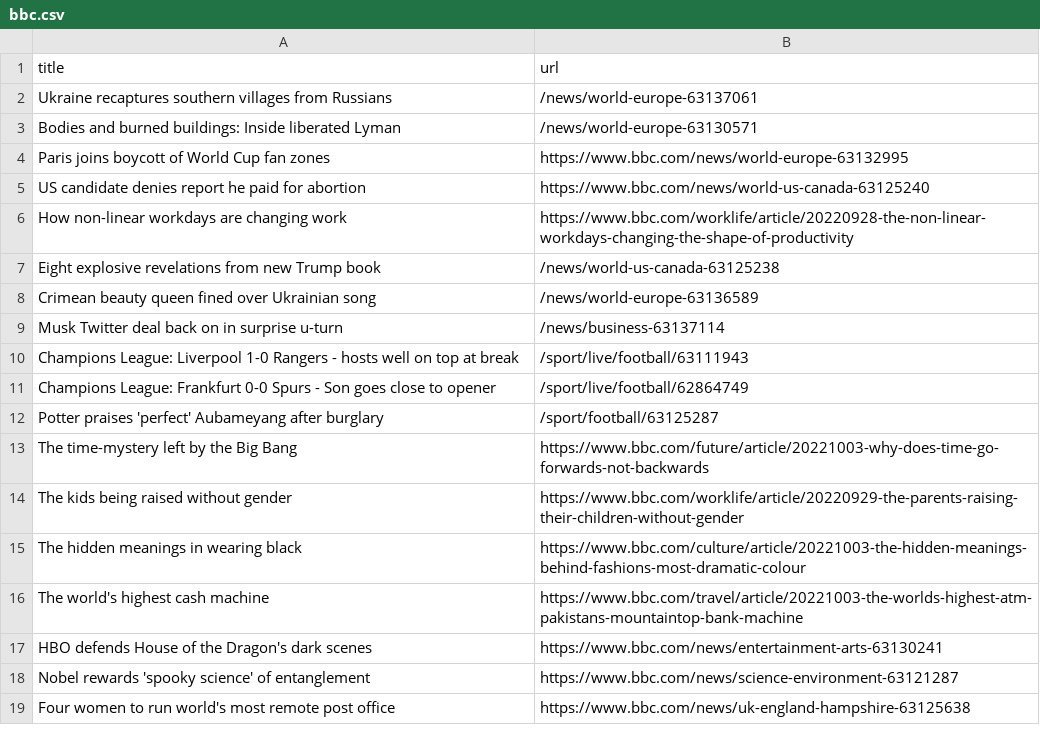
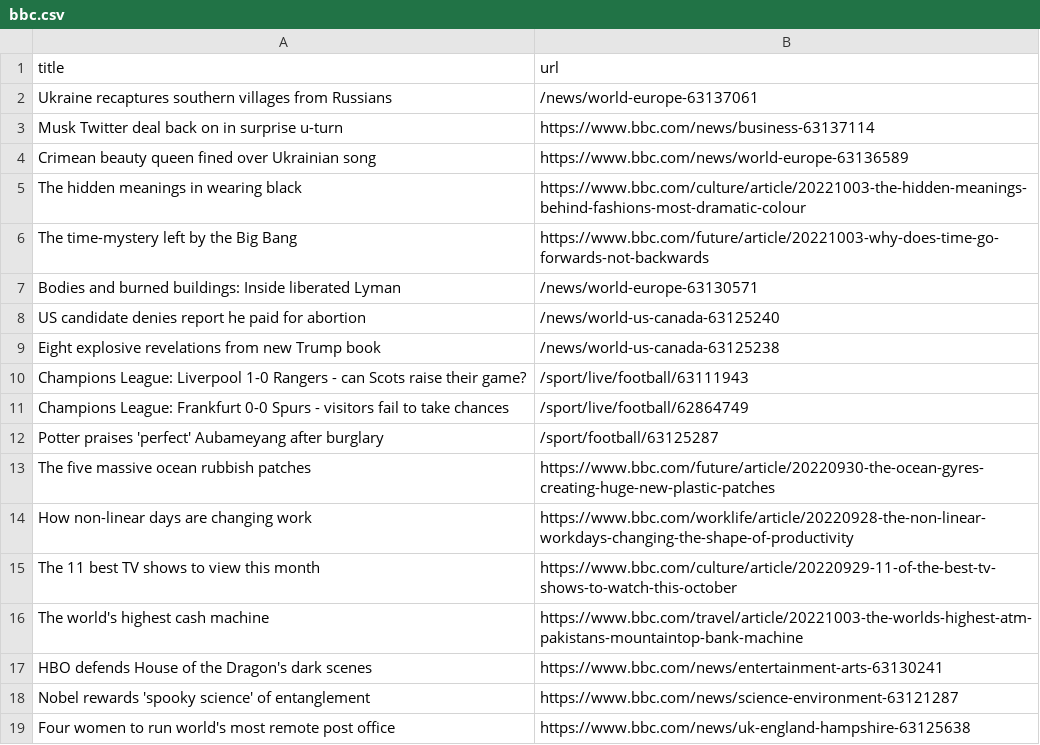
Before and after one commit to ramanshreya/automatic-scraper, a CSV file: bbc.csv, drawn as a sheet; only a part is shown.

```diff
--- a/bbc.csv
+++ b/bbc.csv
@@ -2,15 +2,15 @@ title,url
 Ukraine recaptures southern villages from Russians,/news/world-europe-63137061
+Musk Twitter deal back on in surprise u-turn,https://www.bbc.com/news/business-63137114
+Crimean beauty queen fined over Ukrainian song,https://www.bbc.com/news/world-europe-63136589
+The hidden meanings in wearing black,https://www.bbc.com/culture/article/20221003-the-hidden-meanings-behind-fashions-most-dramatic-colour
+The time-mystery left by the Big Bang,https://www.bbc.com/future/article/20221003-why-does-time-go-forwards-not-backwards
 Bodies and burned buildings: Inside liberated Lyman,/news/world-europe-63130571
-Paris joins boycott of World Cup fan zones,https://www.bbc.com/news/world-europe-63132995
-US candidate denies report he paid for abortion,https://www.bbc.com/news/world-us-canada-63125240
-How non-linear workdays are changing work,https://www.bbc.com/worklife/article/20220928-the-non-linear-workdays-changing-the-shape-of-productivity
+US candidate denies report he paid for abortion,/news/world-us-canada-63125240
 Eight explosive revelations from new Trump book,/news/world-us-canada-63125238
-Crimean beauty queen fined over Ukrainian song,/news/world-europe-63136589
-Musk Twitter deal back on in surprise u-turn,/news/business-63137114
-Champions League: Liverpool 1-0 Rangers - hosts well on top at break,/sport/live/football/63111943
-Champions League: Frankfurt 0-0 Spurs - Son goes close to opener,/sport/live/football/62864749
+Champions League: Liverpool 1-0 Rangers - can Scots raise their game?,/sport/live/football/63111943
+Champions League: Frankfurt 0-0 Spurs - visitors fail to take chances,/sport/live/football/62864749
 Potter praises 'perfect' Aubameyang after burglary,/sport/football/63125287
-The time-mystery left by the Big Bang,https://www.bbc.com/future/article/20221003-why-does-time-go-forwards-not-backwards
-The kids being raised without gender,https://www.bbc.com/worklife/article/20220929-the-parents-raising-their-children-without-gender
-The hidden meanings in wearing black,https://www.bbc.com/culture/article/20221003-the-hidden-meanings-behind-fashions-most-dramatic-colour
+The five massive ocean rubbish patches,https://www.bbc.com/future/article/20220930-the-ocean-gyres-creating-huge-new-plastic-patches
+How non-linear days are changing work,https://www.bbc.com/worklife/article/20220928-the-non-linear-workdays-changing-the-shape-of-productivity
+The 11 best TV shows to view this month,https://www.bbc.com/culture/article/20220929-11-of-the-best-tv-shows-to-watch-this-october
 The world's highest cash machine,https://www.bbc.com/travel/article/20221003-the-worlds-highest-atm-pakistans-mountaintop-bank-machine
```
